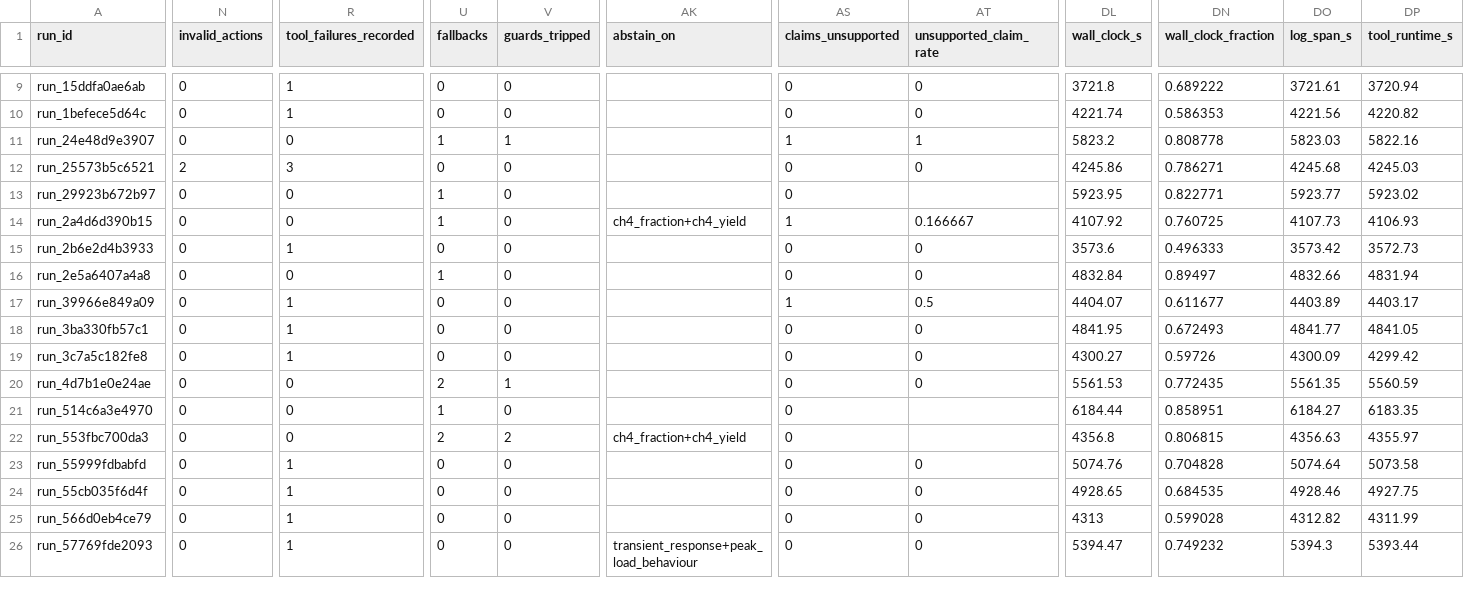
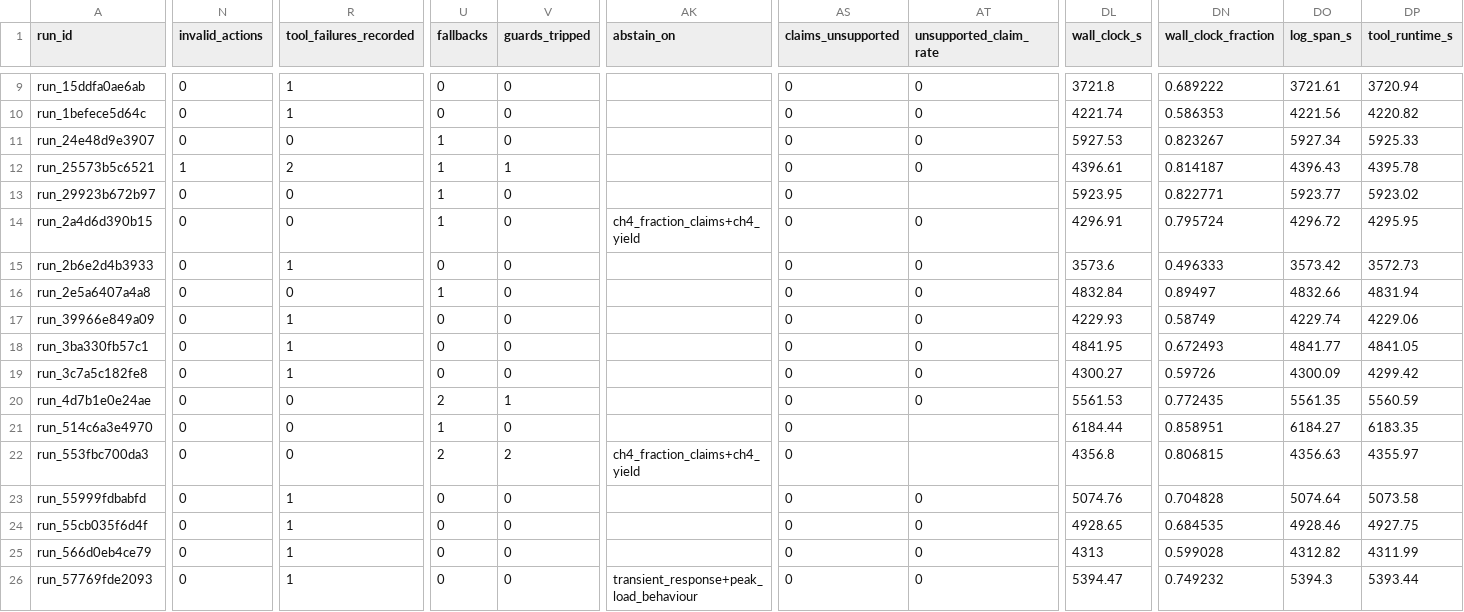
Before and after one commit to sdanquah101/agent-db, a CSV file: reports/p0_sweep_scored.csv, drawn as a sheet; only a part is shown, gaps mark what is left out; the diff covers the shown part only; the diff names each change by its address in the sheet, - before the commit and + after, or states it on an @@ line.

```diff
--- a/reports/p0_sweep_scored.csv
+++ b/reports/p0_sweep_scored.csv
-V11 (guards_tripped): 1
+V11 (guards_tripped): 0
-AS11 (claims_unsupported): 1
+AS11 (claims_unsupported): 0
-AT11 (unsupported_claim_rate): 1
+AT11 (unsupported_claim_rate): 0
-DL11 (wall_clock_s): 5823.2
+DL11 (wall_clock_s): 5927.53
-DN11 (wall_clock_fraction): 0.808778
+DN11 (wall_clock_fraction): 0.823267
-DO11 (log_span_s): 5823.03
+DO11 (log_span_s): 5927.34
-DP11 (tool_runtime_s): 5822.16
+DP11 (tool_runtime_s): 5925.33
-N12 (invalid_actions): 2
+N12 (invalid_actions): 1
-R12 (tool_failures_recorded): 3
+R12 (tool_failures_recorded): 2
-U12 (fallbacks): 0
+U12 (fallbacks): 1
-V12 (guards_tripped): 0
+V12 (guards_tripped): 1
-DL12 (wall_clock_s): 4245.86
+DL12 (wall_clock_s): 4396.61
-DN12 (wall_clock_fraction): 0.786271
+DN12 (wall_clock_fraction): 0.814187
-DO12 (log_span_s): 4245.68
+DO12 (log_span_s): 4396.43
-DP12 (tool_runtime_s): 4245.03
+DP12 (tool_runtime_s): 4395.78
-AK14 (abstain_on): ch4_fraction+ch4_yield
+AK14 (abstain_on): ch4_fraction_claims+ch4_yield
-AS14 (claims_unsupported): 1
+AS14 (claims_unsupported): 0
-AT14 (unsupported_claim_rate): 0.166667
+AT14 (unsupported_claim_rate): 0
-DL14 (wall_clock_s): 4107.92
+DL14 (wall_clock_s): 4296.91
-DN14 (wall_clock_fraction): 0.760725
+DN14 (wall_clock_fraction): 0.795724
-DO14 (log_span_s): 4107.73
+DO14 (log_span_s): 4296.72
-DP14 (tool_runtime_s): 4106.93
+DP14 (tool_runtime_s): 4295.95
-AS17 (claims_unsupported): 1
+AS17 (claims_unsupported): 0
-AT17 (unsupported_claim_rate): 0.5
+AT17 (unsupported_claim_rate): 0
-DL17 (wall_clock_s): 4404.07
+DL17 (wall_clock_s): 4229.93
-DN17 (wall_clock_fraction): 0.611677
+DN17 (wall_clock_fraction): 0.58749
-DO17 (log_span_s): 4403.89
+DO17 (log_span_s): 4229.74
-DP17 (tool_runtime_s): 4403.17
+DP17 (tool_runtime_s): 4229.06
-AK22 (abstain_on): ch4_fraction+ch4_yield
+AK22 (abstain_on): ch4_fraction_claims+ch4_yield
```
Also changed, not shown: 75 edited cells elsewhere in this file, reports/p0_sweep.csv, reports/p0_sweep_scored_aggregate.csv, 6 other files.
